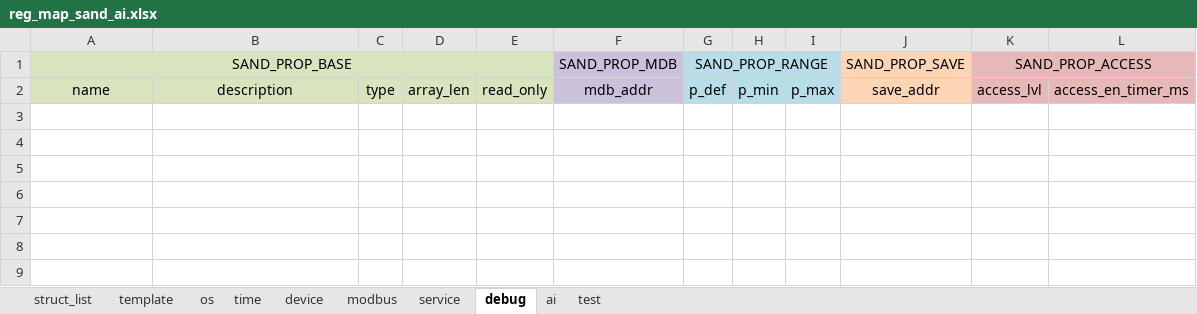
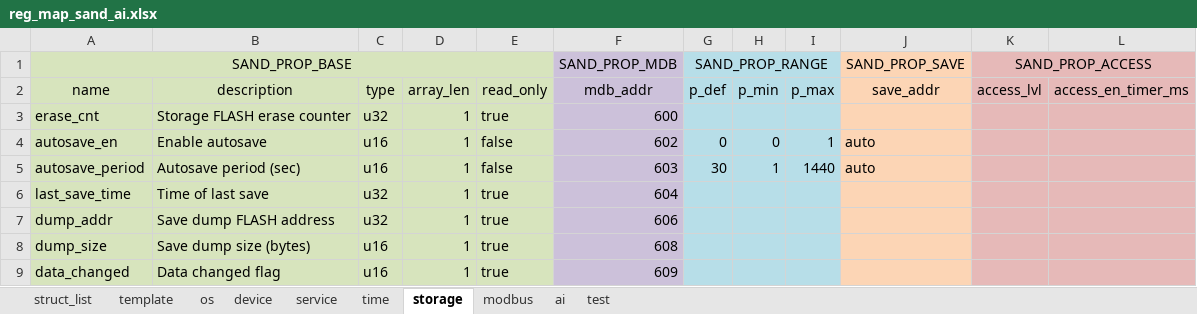
Before and after one commit to Airat91/SAND, an Excel workbook: generator/input/reg_maps/reg_map_sand_ai.xlsx, sheet storage, drawn as a sheet; values as stored, in another font and other column widths than the file's, no borders; the diff names each change by its address in the sheet, - before the commit and + after, or states it on an @@ line.

```diff
--- a/generator/input/reg_maps/reg_map_sand_ai.xlsx (sheet storage)
+++ b/generator/input/reg_maps/reg_map_sand_ai.xlsx (sheet storage)
-sheet tab: debug
+sheet tab: storage
@@ sheet tab order changed: struct_list | template | os | device | service | time | storage | modbus | ai | test @@
+row 3: erase_cnt | Storage FLASH erase counter | u32 | 1 | true | 600
+row 4: autosave_en | Enable autosave | u16 | 1 | false | 602 | 0 | 0 | 1 | auto
+row 5: autosave_period | Autosave period (sec) | u16 | 1 | false | 603 | 30 | 1 | 1440 | auto
+row 6: last_save_time | Time of last save | u32 | 1 | true | 604
+row 7: dump_addr | Save dump FLASH address | u32 | 1 | true | 606
+row 8: dump_size | Save dump size (bytes) | u16 | 1 | true | 608
+row 9: data_changed | Data changed flag | u16 | 1 | true | 609
```
Also changed, not shown: sheet os, sheet modbus, sheet time, sheet device, sheet test, sheet service, 2 more sheets, 3 other files.
